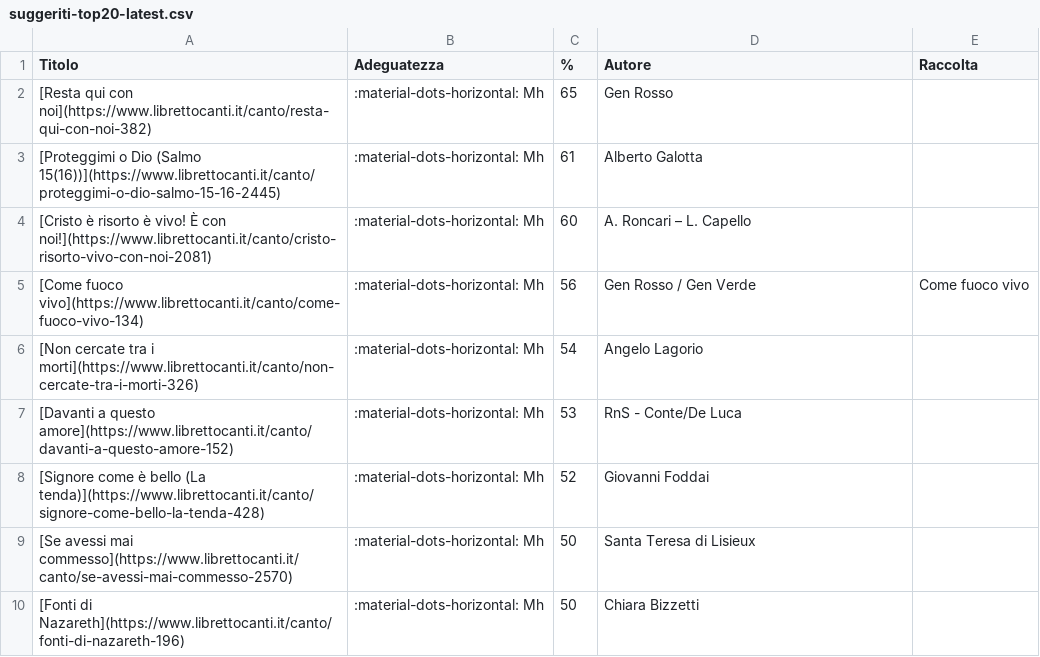
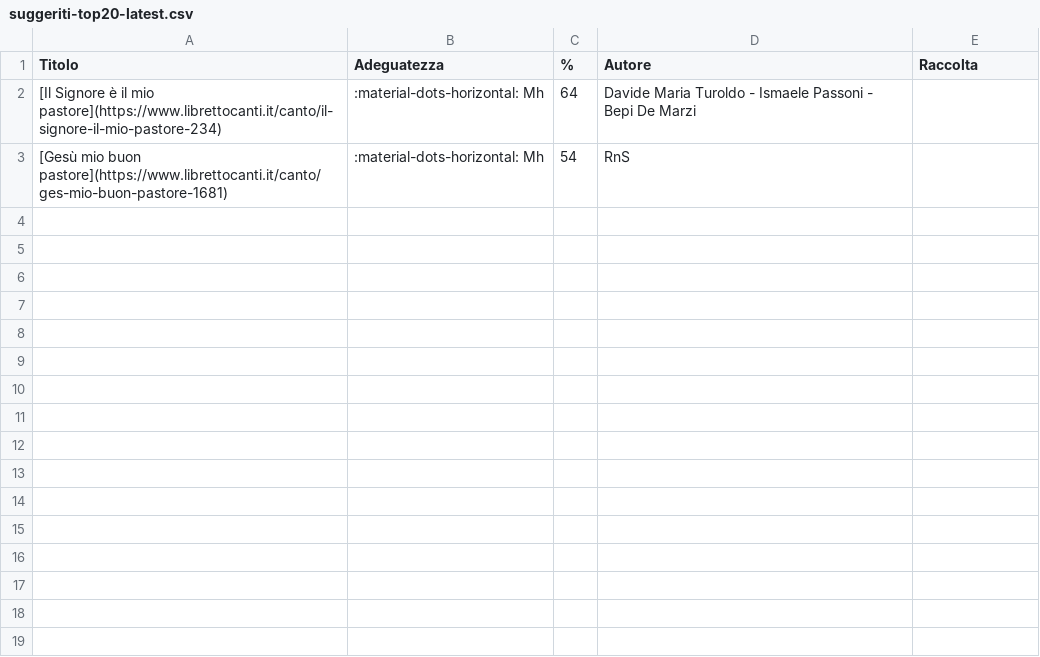
Before and after one commit to dennisangemi/hildegard, a CSV file: data/suggeriti-top20-latest.csv, drawn as a sheet.

```diff
--- a/data/suggeriti-top20-latest.csv
+++ b/data/suggeriti-top20-latest.csv
@@ -1,10 +1,3 @@
 Titolo,Adeguatezza,%,Autore,Raccolta
-[Resta qui con noi](https://www.librettocanti.it/canto/resta-qui-con-noi-382),:material-dots-horizontal: Mh,65,Gen Rosso,
-[Proteggimi o Dio (Salmo 15(16))](https://www.librettocanti.it/canto/proteggimi-o-dio-salmo-15-16-2445),:material-dots-horizontal: Mh,61,Alberto Galotta,
-[Cristo è risorto è vivo!  È con noi!](https://www.librettocanti.it/canto/cristo-risorto-vivo-con-noi-2081),:material-dots-horizontal: Mh,60,A. Roncari – L. Capello,
-[Come fuoco vivo](https://www.librettocanti.it/canto/come-fuoco-vivo-134),:material-dots-horizontal: Mh,56,Gen Rosso / Gen Verde,Come fuoco vivo
-[Non cercate tra i morti](https://www.librettocanti.it/canto/non-cercate-tra-i-morti-326),:material-dots-horizontal: Mh,54,Angelo Lagorio,
-[Davanti a questo amore](https://www.librettocanti.it/canto/davanti-a-questo-amore-152),:material-dots-horizontal: Mh,53,RnS - Conte/De Luca,
-[Signore come è bello (La tenda)](https://www.librettocanti.it/canto/signore-come-bello-la-tenda-428),:material-dots-horizontal: Mh,52,Giovanni Foddai,
-[Se avessi mai commesso](https://www.librettocanti.it/canto/se-avessi-mai-commesso-2570),:material-dots-horizontal: Mh,50,Santa Teresa di Lisieux,
-[Fonti di Nazareth](https://www.librettocanti.it/canto/fonti-di-nazareth-196),:material-dots-horizontal: Mh,50,Chiara Bizzetti,
+[Il Signore è il mio pastore](https://www.librettocanti.it/canto/il-signore-il-mio-pastore-234),:material-dots-horizontal: Mh,64,Davide Maria Turoldo - Ismaele Passoni - Bepi De Marzi,
+[Gesù mio buon pastore](https://www.librettocanti.it/canto/ges-mio-buon-pastore-1681),:material-dots-horizontal: Mh,54,RnS,
```
Also changed, not shown: data/suggeriti-comunione-latest.csv, 9 other files.
